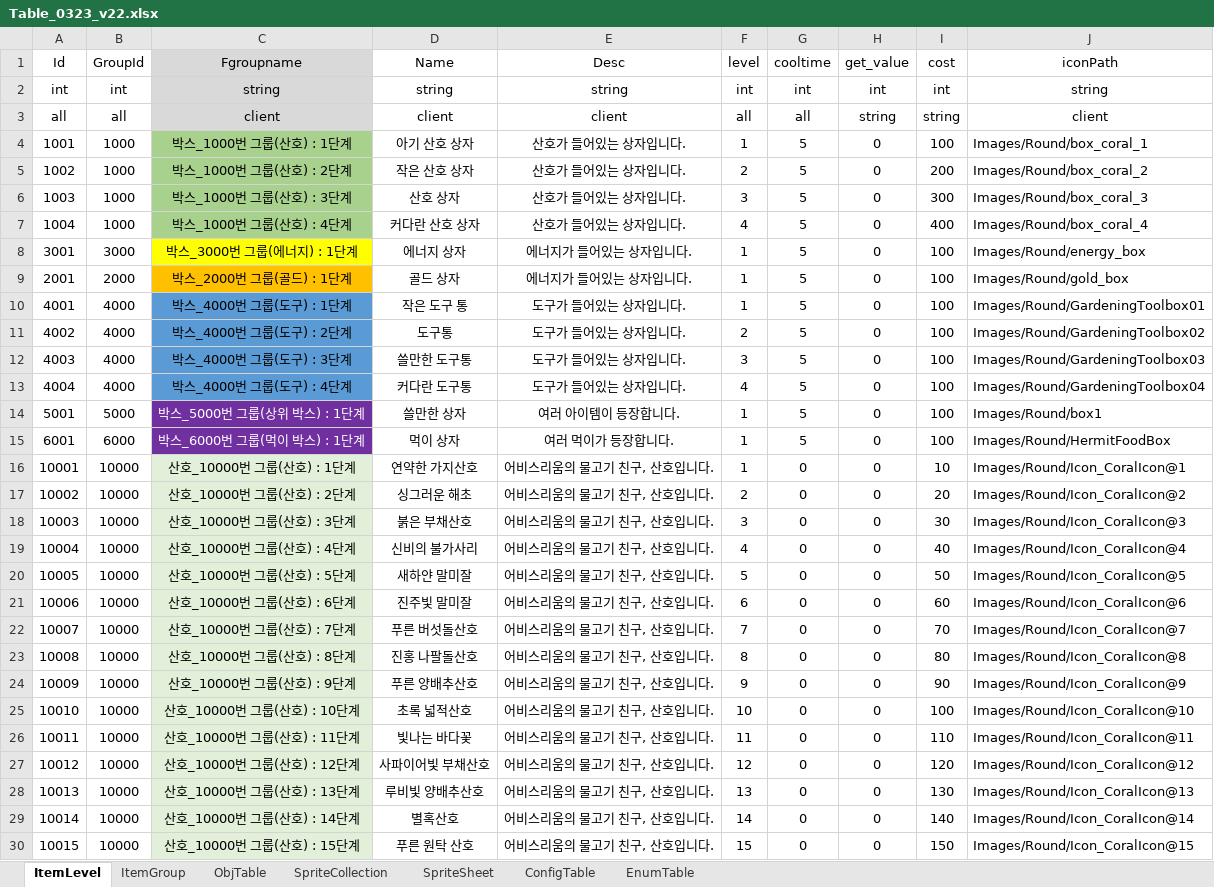
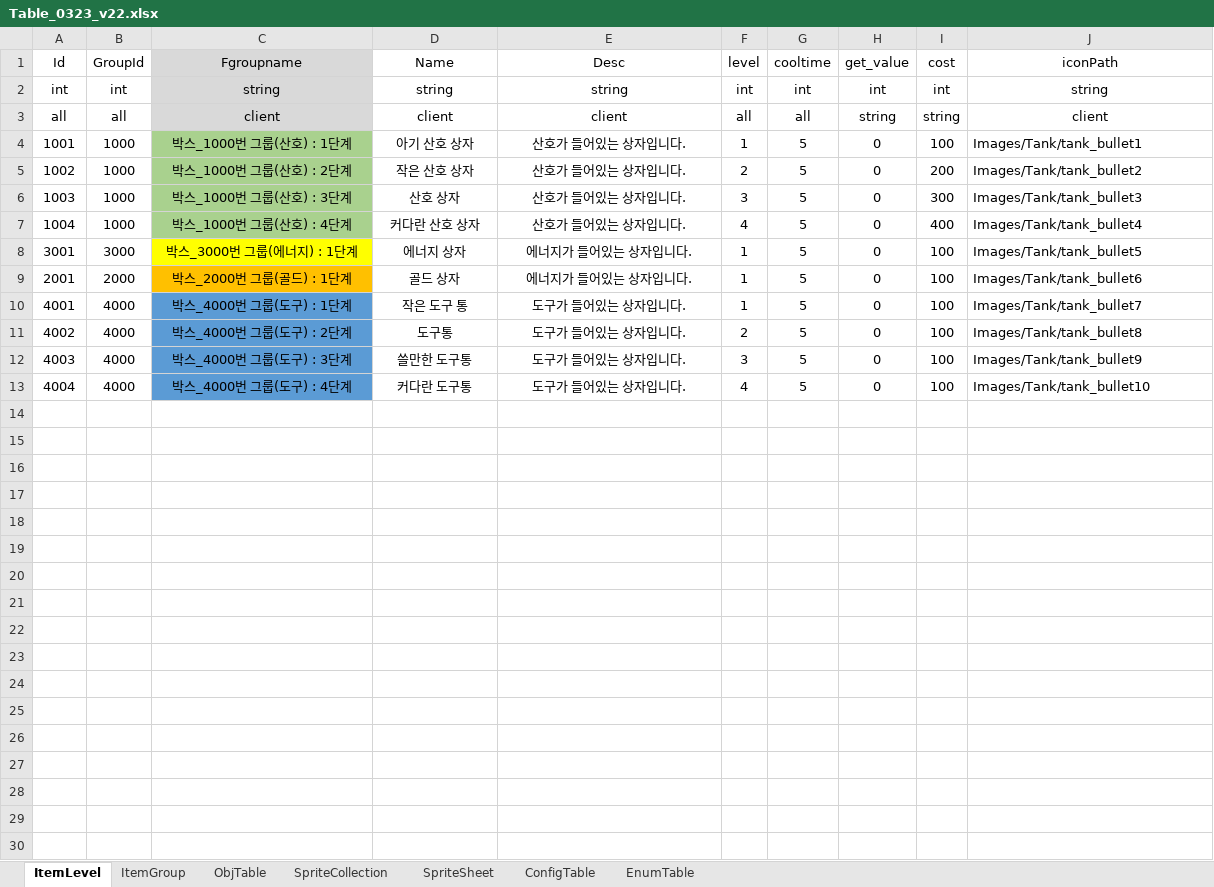
Before and after one commit to david0305mc/RaiseArcher, an Excel workbook: ExcelToCSV/SrcFolder/Table_0323_v22.xlsx, sheet ItemLevel, drawn as a sheet; only a part is shown; values as stored, in another font and other column widths than the file's, no borders; the diff covers the shown part only; the diff names each change by its address in the sheet, - before the commit and + after, or states it on an @@ line.

```diff
--- a/ExcelToCSV/SrcFolder/Table_0323_v22.xlsx (sheet ItemLevel)
+++ b/ExcelToCSV/SrcFolder/Table_0323_v22.xlsx (sheet ItemLevel)
-J4 (iconPath): Images/Round/box_coral_1
+J4 (iconPath): Images/Tank/tank_bullet1
-J5 (iconPath): Images/Round/box_coral_2
+J5 (iconPath): Images/Tank/tank_bullet2
-J6 (iconPath): Images/Round/box_coral_3
+J6 (iconPath): Images/Tank/tank_bullet3
-J7 (iconPath): Images/Round/box_coral_4
+J7 (iconPath): Images/Tank/tank_bullet4
-J8 (iconPath): Images/Round/energy_box
+J8 (iconPath): Images/Tank/tank_bullet5
-J9 (iconPath): Images/Round/gold_box
+J9 (iconPath): Images/Tank/tank_bullet6
-J10 (iconPath): Images/Round/GardeningToolbox01
+J10 (iconPath): Images/Tank/tank_bullet7
-J11 (iconPath): Images/Round/GardeningToolbox02
+J11 (iconPath): Images/Tank/tank_bullet8
-J12 (iconPath): Images/Round/GardeningToolbox03
+J12 (iconPath): Images/Tank/tank_bullet9
-J13 (iconPath): Images/Round/GardeningToolbox04
+J13 (iconPath): Images/Tank/tank_bullet10
-row 14: 5001 | 5000 | 박스_5000번 그룹(상위 박스) : 1단계 | 쓸만한 상자 | 여러 아이템이 등장합니다. | 1 | 5 | 0 | 100 | Images/Round/box1
-row 15: 6001 | 6000 | 박스_6000번 그룹(먹이 박스) : 1단계 | 먹이 상자 | 여러 먹이가 등장합니다. | 1 | 5 | 0 | 100 | Images/Round/HermitFoodBox
-row 16: 10001 | 10000 | 산호_10000번 그룹(산호) : 1단계 | 연약한 가지산호 | 어비스리움의 물고기 친구, 산호입니다. | 1 | 0 | 0 | 10 | Images/Round/Icon_CoralIcon@1
-row 17: 10002 | 10000 | 산호_10000번 그룹(산호) : 2단계 | 싱그러운 해초 | 어비스리움의 물고기 친구, 산호입니다. | 2 | 0 | 0 | 20 | Images/Round/Icon_CoralIcon@2
-row 18: 10003 | 10000 | 산호_10000번 그룹(산호) : 3단계 | 붉은 부채산호 | 어비스리움의 물고기 친구, 산호입니다. | 3 | 0 | 0 | 30 | Images/Round/Icon_CoralIcon@3
-row 19: 10004 | 10000 | 산호_10000번 그룹(산호) : 4단계 | 신비의 불가사리 | 어비스리움의 물고기 친구, 산호입니다. | 4 | 0 | 0 | 40 | Images/Round/Icon_CoralIcon@4
-row 20: 10005 | 10000 | 산호_10000번 그룹(산호) : 5단계 | 새하얀 말미잘 | 어비스리움의 물고기 친구, 산호입니다. | 5 | 0 | 0 | 50 | Images/Round/Icon_CoralIcon@5
-row 21: 10006 | 10000 | 산호_10000번 그룹(산호) : 6단계 | 진주빛 말미잘 | 어비스리움의 물고기 친구, 산호입니다. | 6 | 0 | 0 | 60 | Images/Round/Icon_CoralIcon@6
-row 22: 10007 | 10000 | 산호_10000번 그룹(산호) : 7단계 | 푸른 버섯돌산호 | 어비스리움의 물고기 친구, 산호입니다. | 7 | 0 | 0 | 70 | Images/Round/Icon_CoralIcon@7
-row 23: 10008 | 10000 | 산호_10000번 그룹(산호) : 8단계 | 진홍 나팔돌산호 | 어비스리움의 물고기 친구, 산호입니다. | 8 | 0 | 0 | 80 | Images/Round/Icon_CoralIcon@8
-row 24: 10009 | 10000 | 산호_10000번 그룹(산호) : 9단계 | 푸른 양배추산호 | 어비스리움의 물고기 친구, 산호입니다. | 9 | 0 | 0 | 90 | Images/Round/Icon_CoralIcon@9
-row 25: 10010 | 10000 | 산호_10000번 그룹(산호) : 10단계 | 초록 넓적산호 | 어비스리움의 물고기 친구, 산호입니다. | 10 | 0 | 0 | 100 | Images/Round/Icon_CoralIcon@10
-row 26: 10011 | 10000 | 산호_10000번 그룹(산호) : 11단계 | 빛나는 바다꽃 | 어비스리움의 물고기 친구, 산호입니다. | 11 | 0 | 0 | 110 | Images/Round/Icon_CoralIcon@11
-row 27: 10012 | 10000 | 산호_10000번 그룹(산호) : 12단계 | 사파이어빛 부채산호 | 어비스리움의 물고기 친구, 산호입니다. | 12 | 0 | 0 | 120 | Images/Round/Icon_CoralIcon@12
-row 28: 10013 | 10000 | 산호_10000번 그룹(산호) : 13단계 | 루비빛 양배추산호 | 어비스리움의 물고기 친구, 산호입니다. | 13 | 0 | 0 | 130 | Images/Round/Icon_CoralIcon@13
-row 29: 10014 | 10000 | 산호_10000번 그룹(산호) : 14단계 | 별혹산호 | 어비스리움의 물고기 친구, 산호입니다. | 14 | 0 | 0 | 140 | Images/Round/Icon_CoralIcon@14
-row 30: 10015 | 10000 | 산호_10000번 그룹(산호) : 15단계 | 푸른 원탁 산호 | 어비스리움의 물고기 친구, 산호입니다. | 15 | 0 | 0 | 150 | Images/Round/Icon_CoralIcon@15
```
Also changed, not shown: 20 removed rows elsewhere in this sheet, 28 other files.
